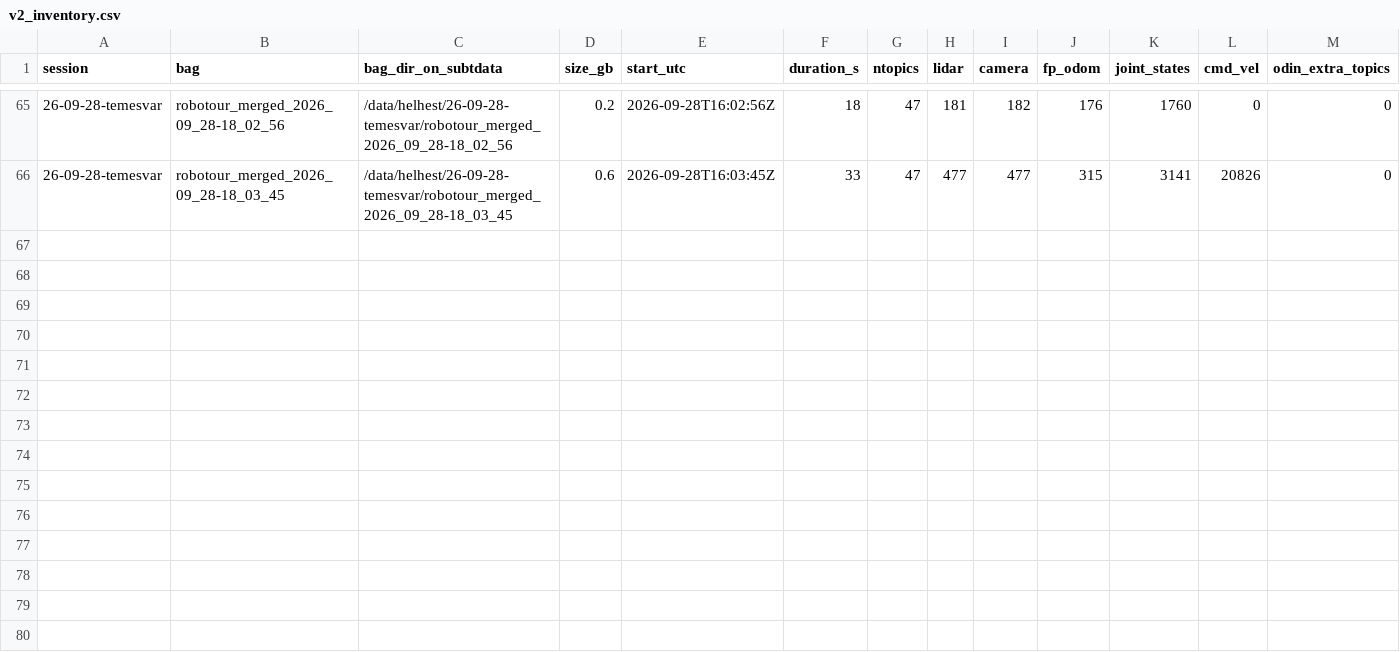
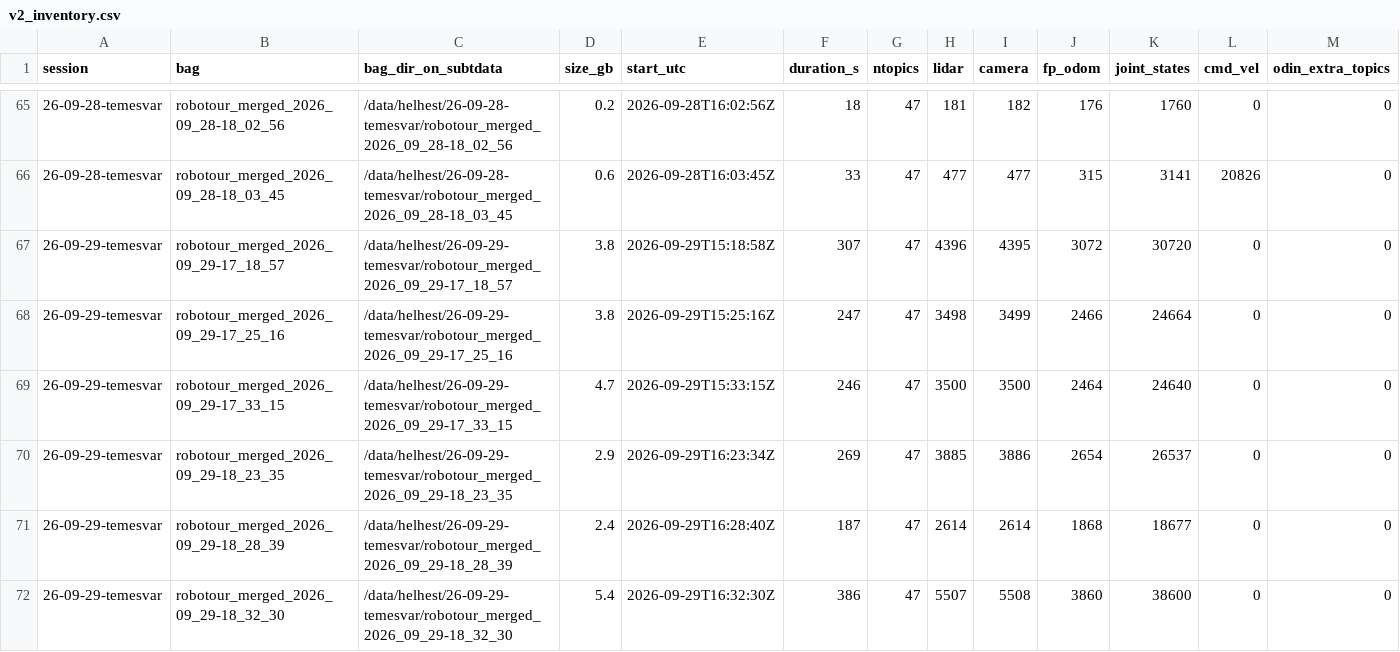
Before and after one commit to vlk-jan/dataset_tools, a CSV file: docs/v2_inventory.csv, drawn as a sheet; only a part is shown, gaps mark what is left out; rows hold the shown columns only; the diff names each change by its address in the sheet, - before the commit and + after, or states it on an @@ line.

Commit message:
v2.1: the six Temesvar bags of 2026-09-29 as scenes 0012-0017, on top of v2.0's twelve

```diff
--- a/docs/v2_inventory.csv
+++ b/docs/v2_inventory.csv
+row 67: 26-09-29-temesvar | robotour_merged_2026_09_29-17_18_57 | /data/helhest/26-09-29-temesvar/robotour_merged_2026_09_29-17_18_57 | 3.8 | 2026-09-29T15:18:58Z | 307 | 47 | 4396 | 4395 | 3072 | 30720 | 0 | 0
+row 68: 26-09-29-temesvar | robotour_merged_2026_09_29-17_25_16 | /data/helhest/26-09-29-temesvar/robotour_merged_2026_09_29-17_25_16 | 3.8 | 2026-09-29T15:25:16Z | 247 | 47 | 3498 | 3499 | 2466 | 24664 | 0 | 0
+row 69: 26-09-29-temesvar | robotour_merged_2026_09_29-17_33_15 | /data/helhest/26-09-29-temesvar/robotour_merged_2026_09_29-17_33_15 | 4.7 | 2026-09-29T15:33:15Z | 246 | 47 | 3500 | 3500 | 2464 | 24640 | 0 | 0
+row 70: 26-09-29-temesvar | robotour_merged_2026_09_29-18_23_35 | /data/helhest/26-09-29-temesvar/robotour_merged_2026_09_29-18_23_35 | 2.9 | 2026-09-29T16:23:34Z | 269 | 47 | 3885 | 3886 | 2654 | 26537 | 0 | 0
+row 71: 26-09-29-temesvar | robotour_merged_2026_09_29-18_28_39 | /data/helhest/26-09-29-temesvar/robotour_merged_2026_09_29-18_28_39 | 2.4 | 2026-09-29T16:28:40Z | 187 | 47 | 2614 | 2614 | 1868 | 18677 | 0 | 0
+row 72: 26-09-29-temesvar | robotour_merged_2026_09_29-18_32_30 | /data/helhest/26-09-29-temesvar/robotour_merged_2026_09_29-18_32_30 | 5.4 | 2026-09-29T16:32:30Z | 386 | 47 | 5507 | 5508 | 3860 | 38600 | 0 | 0
```
Also changed, not shown: 1 other file.
